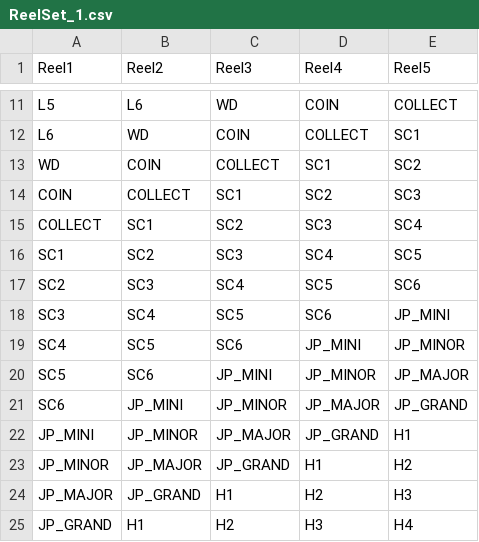
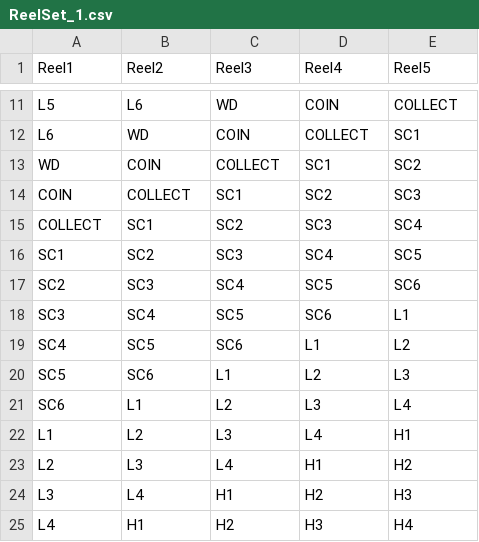
Before and after one commit to uncertainity/Gryphon, a CSV file: Reels/Base_Game/ReelSet_1.csv, drawn as a sheet; only a part is shown, gaps mark what is left out.

```diff
--- a/Reels/Base_Game/ReelSet_1.csv
+++ b/Reels/Base_Game/ReelSet_1.csv
@@ -17,9 +17,9 @@ SC1,SC2,SC3,SC4,SC5
 SC2,SC3,SC4,SC5,SC6
-SC3,SC4,SC5,SC6,JP_MINI
-SC4,SC5,SC6,JP_MINI,JP_MINOR
-SC5,SC6,JP_MINI,JP_MINOR,JP_MAJOR
-SC6,JP_MINI,JP_MINOR,JP_MAJOR,JP_GRAND
-JP_MINI,JP_MINOR,JP_MAJOR,JP_GRAND,H1
-JP_MINOR,JP_MAJOR,JP_GRAND,H1,H2
-JP_MAJOR,JP_GRAND,H1,H2,H3
-JP_GRAND,H1,H2,H3,H4
+SC3,SC4,SC5,SC6,L1
+SC4,SC5,SC6,L1,L2
+SC5,SC6,L1,L2,L3
+SC6,L1,L2,L3,L4
+L1,L2,L3,L4,H1
+L2,L3,L4,H1,H2
+L3,L4,H1,H2,H3
+L4,H1,H2,H3,H4
```
Also changed, not shown: 31 other files.
